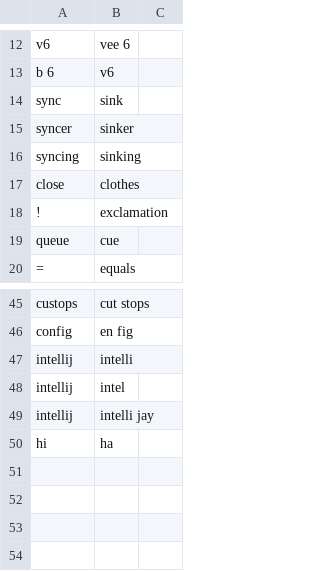
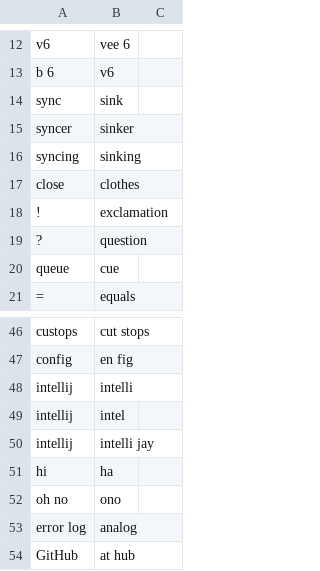
Before and after one commit to akintisch/community, a CSV file: settings/words_to_replace.csv, drawn as a sheet; only a part is shown, gaps mark what is left out; the diff names each change by its address in the sheet, - before the commit and + after, or states it on an @@ line.

Commit message:
additional words to replace

```diff
--- a/settings/words_to_replace.csv
+++ b/settings/words_to_replace.csv
+row 19: ? | question
+row 52: oh no | ono
+row 53: error log | analog
+row 54: GitHub | at hub
```
Also changed, not shown: 2 other files.
